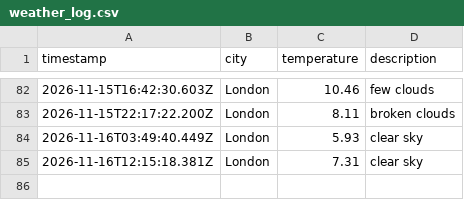
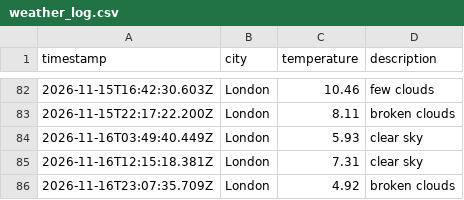
Before and after one commit to friedmandj7/Weather_Data_Ops, a CSV file: data/weather_log.csv, drawn as a sheet; only a part is shown, gaps mark what is left out; the diff names each change by its address in the sheet, - before the commit and + after, or states it on an @@ line.

```diff
--- a/data/weather_log.csv
+++ b/data/weather_log.csv
+row 86: 2026-11-16T23:07:35.709Z | London | 4.92 | broken clouds
```
Also changed, not shown: 1 other file.
